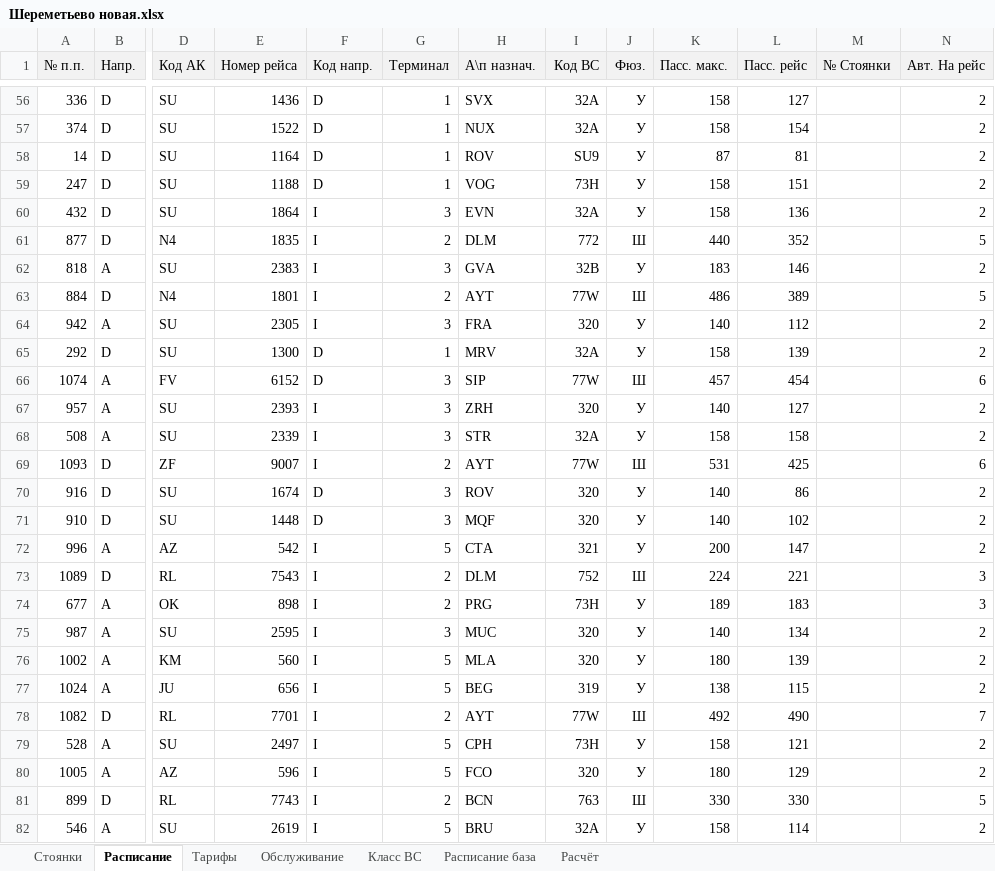
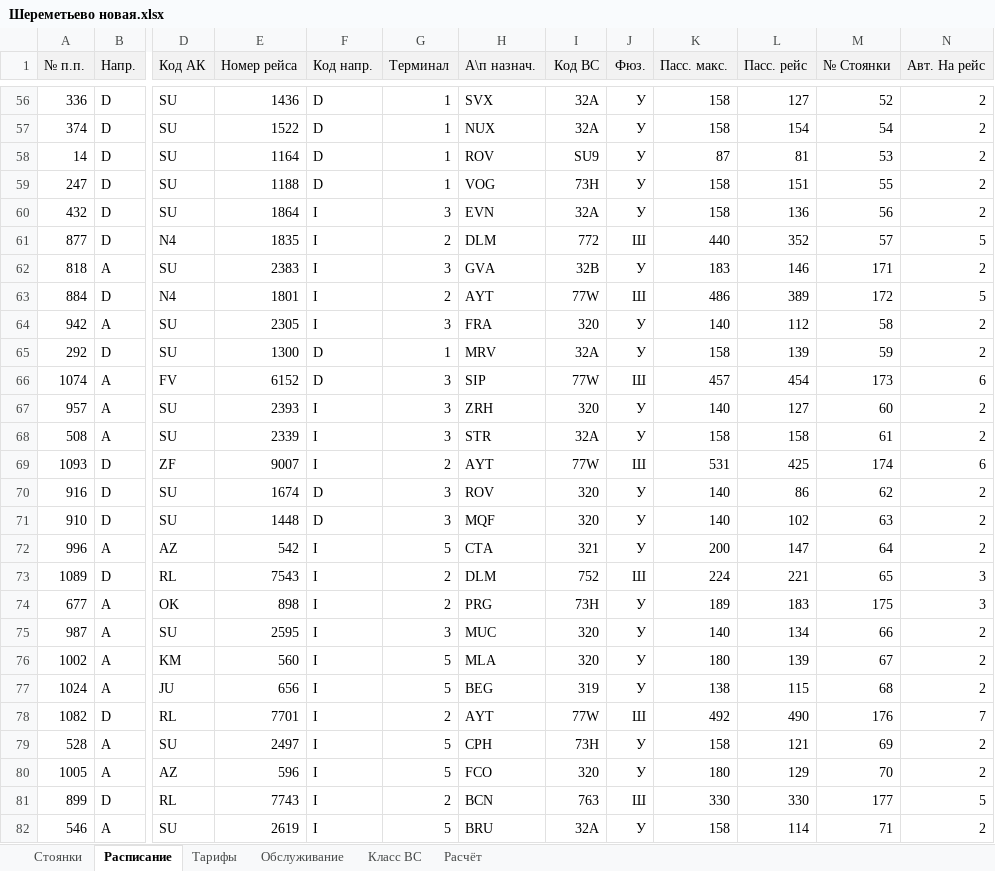
Before and after one commit to Nikolsson/Sheremetjevo, an Excel workbook: Шереметьево новая.xlsx, sheet Расписание, drawn as a sheet; only a part is shown, gaps mark what is left out; values as stored, in another font and other column widths than the file's, no borders; the diff covers the shown part only; the diff names each change by its address in the sheet, - before the commit and + after, or states it on an @@ line.

```diff
--- a/Шереметьево новая.xlsx (sheet Расписание)
+++ b/Шереметьево новая.xlsx (sheet Расписание)
-sheet tab: Расписание база
-M56 (№ Стоянки): (empty)
+M56 (№ Стоянки): 52
-M57 (№ Стоянки): (empty)
+M57 (№ Стоянки): 54
-M58 (№ Стоянки): (empty)
+M58 (№ Стоянки): 53
-M59 (№ Стоянки): (empty)
+M59 (№ Стоянки): 55
-M60 (№ Стоянки): (empty)
+M60 (№ Стоянки): 56
-M61 (№ Стоянки): (empty)
+M61 (№ Стоянки): 57
-M62 (№ Стоянки): (empty)
+M62 (№ Стоянки): 171
-M63 (№ Стоянки): (empty)
+M63 (№ Стоянки): 172
-M64 (№ Стоянки): (empty)
+M64 (№ Стоянки): 58
-M65 (№ Стоянки): (empty)
+M65 (№ Стоянки): 59
-M66 (№ Стоянки): (empty)
+M66 (№ Стоянки): 173
-M67 (№ Стоянки): (empty)
+M67 (№ Стоянки): 60
-M68 (№ Стоянки): (empty)
+M68 (№ Стоянки): 61
-M69 (№ Стоянки): (empty)
+M69 (№ Стоянки): 174
-M70 (№ Стоянки): (empty)
+M70 (№ Стоянки): 62
-M71 (№ Стоянки): (empty)
+M71 (№ Стоянки): 63
-M72 (№ Стоянки): (empty)
+M72 (№ Стоянки): 64
-M73 (№ Стоянки): (empty)
+M73 (№ Стоянки): 65
-M74 (№ Стоянки): (empty)
+M74 (№ Стоянки): 175
-M75 (№ Стоянки): (empty)
+M75 (№ Стоянки): 66
-M76 (№ Стоянки): (empty)
+M76 (№ Стоянки): 67
-M77 (№ Стоянки): (empty)
+M77 (№ Стоянки): 68
-M78 (№ Стоянки): (empty)
+M78 (№ Стоянки): 176
-M79 (№ Стоянки): (empty)
+M79 (№ Стоянки): 69
-M80 (№ Стоянки): (empty)
+M80 (№ Стоянки): 70
-M81 (№ Стоянки): (empty)
+M81 (№ Стоянки): 177
-M82 (№ Стоянки): (empty)
+M82 (№ Стоянки): 71
```
Also changed, not shown: 1068 edited cells elsewhere in this sheet.
